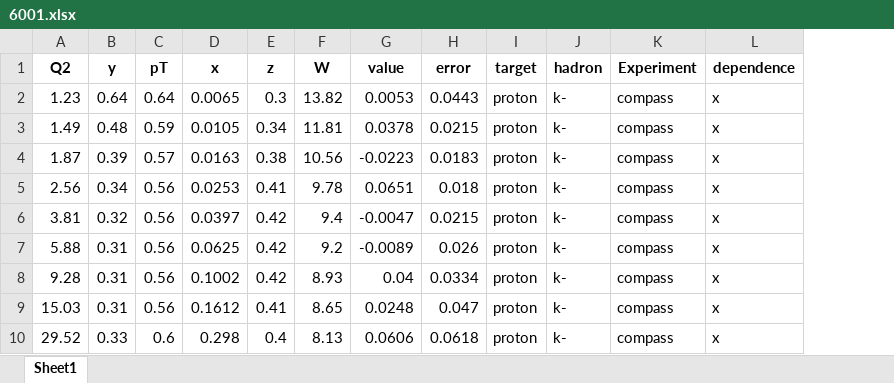
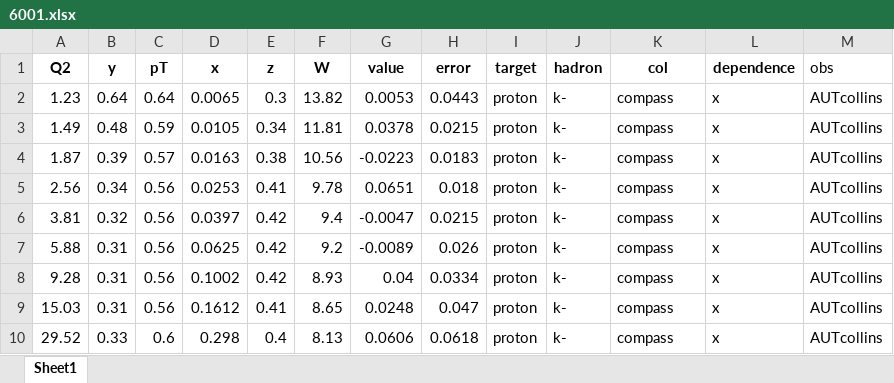
Before and after one commit to zack0179/transfer, an Excel workbook: database/sidis/expdata/6001.xlsx, sheet Sheet1, drawn as a sheet; values as stored, in another font and other column widths than the file's, no borders; the diff names each change by its address in the sheet, - before the commit and + after, or states it on an @@ line.

```diff
--- a/database/sidis/expdata/6001.xlsx (sheet Sheet1)
+++ b/database/sidis/expdata/6001.xlsx (sheet Sheet1)
+column M (obs), rows 2-10: all AUTcollins
-K1: Experiment
+K1: col
```
Also changed, not shown: database/sidis/expdata/6000.xlsx, database/sidis/expdata/6002.xlsx, 4 other files.
